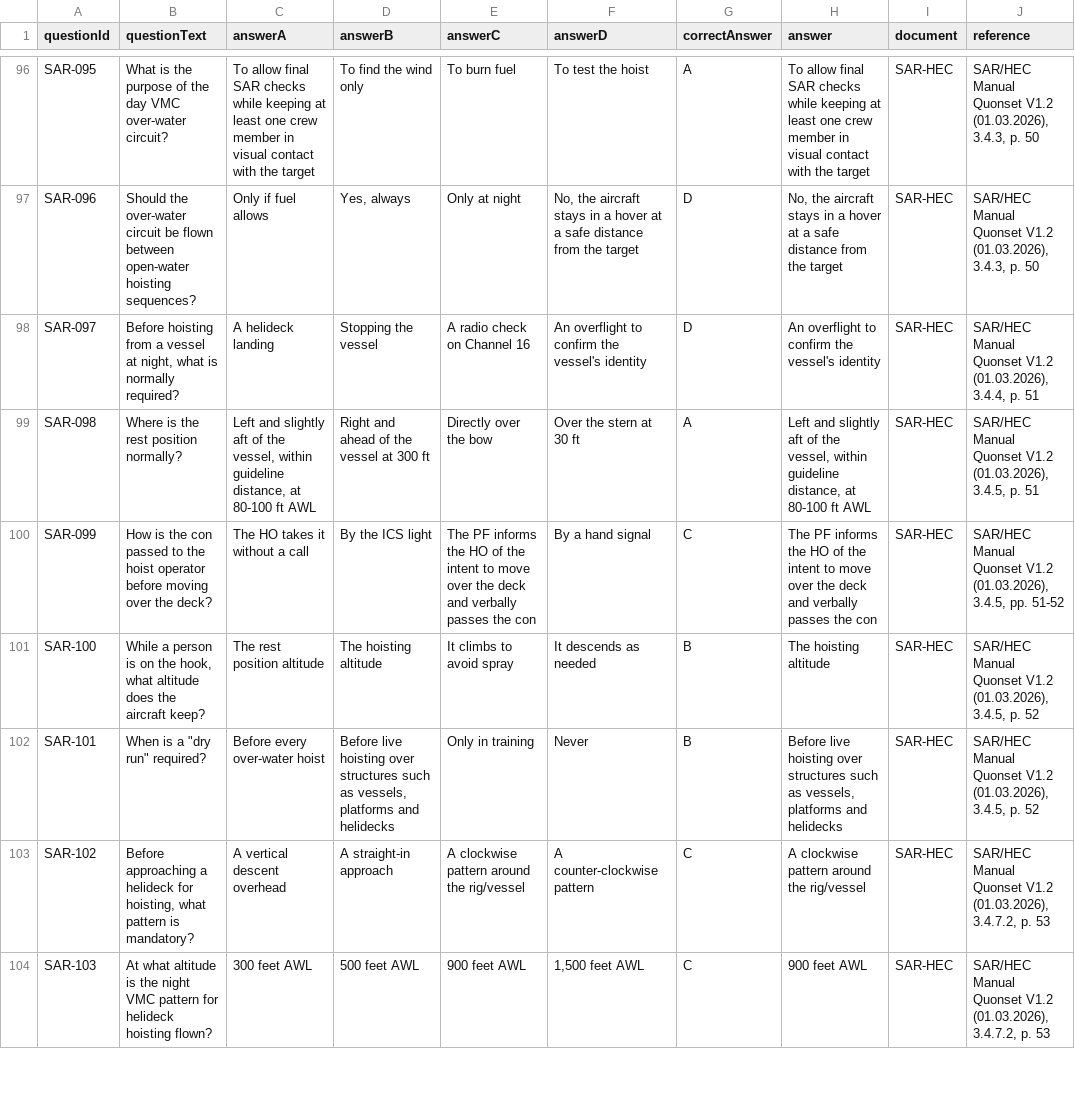
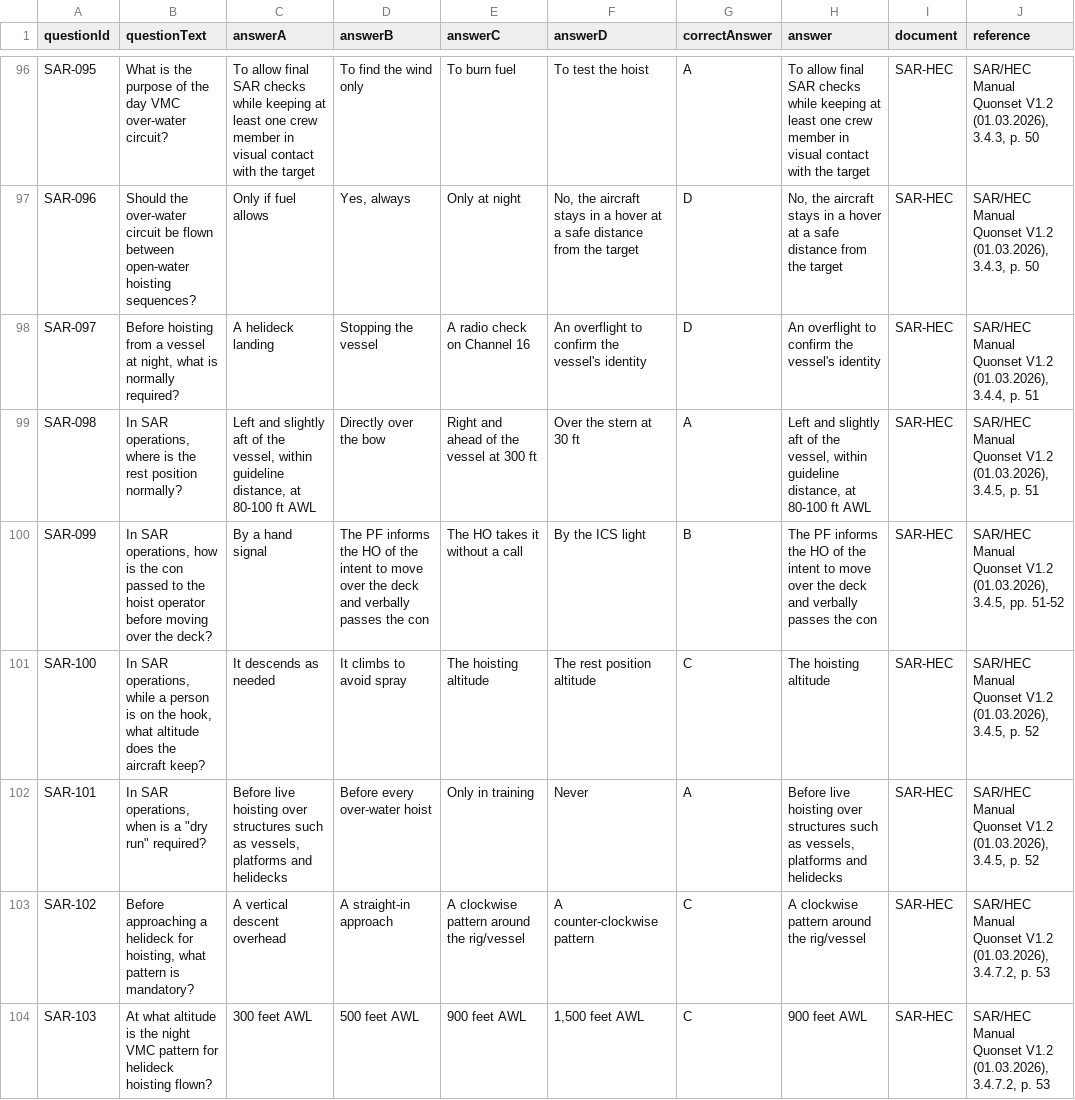
Before and after one commit to wrenandthings/HSUSA-TMS-claude, a CSV file: documents/question-banks/SARHEC_question_bank.csv, drawn as a sheet; only a part is shown, gaps mark what is left out; the diff covers the shown part only; the diff names each change by its address in the sheet, - before the commit and + after, or states it on an @@ line.

```diff
--- a/documents/question-banks/SARHEC_question_bank.csv
+++ b/documents/question-banks/SARHEC_question_bank.csv
-B99 (questionText): Where is the…
+B99 (questionText): In SAR operations, where is the…
-D99 (answerB): Right and ahead of the vessel at 300 ft
+D99 (answerB): Directly over the bow
-E99 (answerC): Directly over the bow
+E99 (answerC): Right and ahead of the vessel at 300 ft
-B100 (questionText): How is the…
+B100 (questionText): In SAR operations, how is the…
-C100 (answerA): The HO takes it without a call
+C100 (answerA): By a hand signal
-D100 (answerB): By the ICS light
+D100 (answerB): The PF informs the HO of the intent to move over the deck and verbally passes the con
-E100 (answerC): The PF informs the HO of the intent to move over the deck and verbally passes the con
+E100 (answerC): The HO takes it without a call
-F100 (answerD): By a hand signal
+F100 (answerD): By the ICS light
-G100 (correctAnswer): C
+G100 (correctAnswer): B
-B101 (questionText): While a person…
+B101 (questionText): In SAR operations, while a person…
-C101 (answerA): The rest position altitude
+C101 (answerA): It descends as needed
-D101 (answerB): The hoisting altitude
+D101 (answerB): It climbs to avoid spray
-E101 (answerC): It climbs to avoid spray
+E101 (answerC): The hoisting altitude
-F101 (answerD): It descends as needed
+F101 (answerD): The rest position altitude
-G101 (correctAnswer): B
+G101 (correctAnswer): C
-B102 (questionText): When is a "dry run" required?
+B102 (questionText): In SAR operations, when is a "dry run" required?
-C102 (answerA): Before every over-water hoist
+C102 (answerA): Before live hoisting over structures such as vessels, platforms and helidecks
-D102 (answerB): Before live hoisting over structures such as vessels, platforms and helidecks
+D102 (answerB): Before every over-water hoist
-G102 (correctAnswer): B
+G102 (correctAnswer): A
```
Also changed, not shown: 142 edited cells elsewhere in this file, documents/question-banks/HOIST_question_bank.csv.
